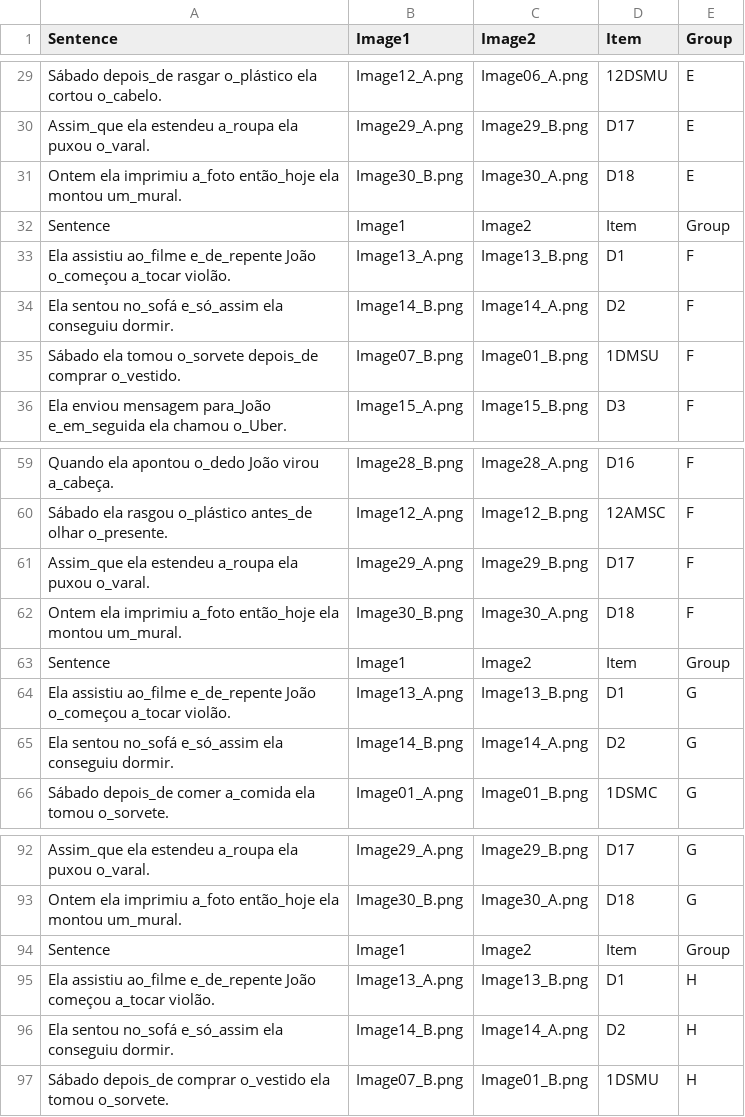
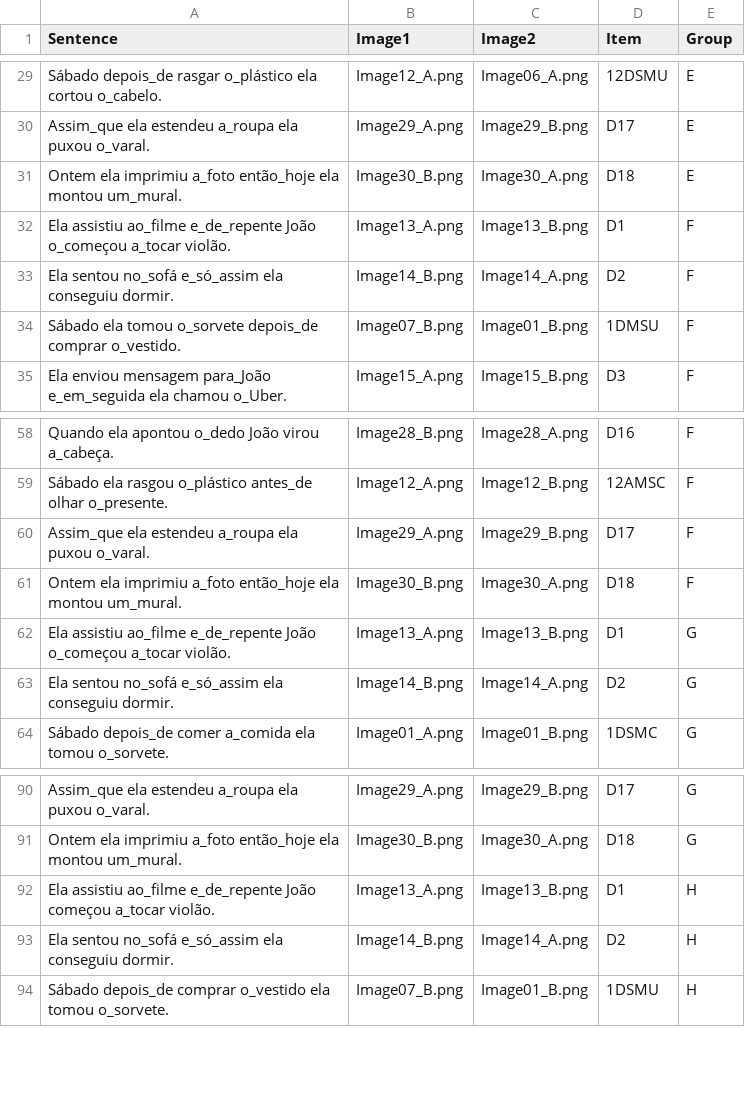
Before and after one commit to saariber1/sara22, a CSV file: chunk_includes/Versions5678.csv, drawn as a sheet; only a part is shown, gaps mark what is left out.

Commit message:
Update Versions5678.csv

```diff
--- a/chunk_includes/Versions5678.csv
+++ b/chunk_includes/Versions5678.csv
@@ -31,3 +31,2 @@ Assim_que ela estendeu a_roupa ela puxou o_varal.,Image29_A.png,Image29_B.png,D1
 Ontem ela imprimiu a_foto então_hoje ela montou um_mural.,Image30_B.png,Image30_A.png,D18,E
-Sentence,Image1,Image2,Item,Group
 Ela assistiu ao_filme e_de_repente João o_começou a_tocar violão.,Image13_A.png,Image13_B.png,D1,F
@@ -62,3 +61,2 @@ Assim_que ela estendeu a_roupa ela puxou o_varal.,Image29_A.png,Image29_B.png,D1
 Ontem ela imprimiu a_foto então_hoje ela montou um_mural.,Image30_B.png,Image30_A.png,D18,F
-Sentence,Image1,Image2,Item,Group
 Ela assistiu ao_filme e_de_repente João o_começou a_tocar violão.,Image13_A.png,Image13_B.png,D1,G
@@ -93,3 +91,2 @@ Assim_que ela estendeu a_roupa ela puxou o_varal.,Image29_A.png,Image29_B.png,D1
 Ontem ela imprimiu a_foto então_hoje ela montou um_mural.,Image30_B.png,Image30_A.png,D18,G
-Sentence,Image1,Image2,Item,Group
 Ela assistiu ao_filme e_de_repente João começou a_tocar violão.,Image13_A.png,Image13_B.png,D1,H
```
